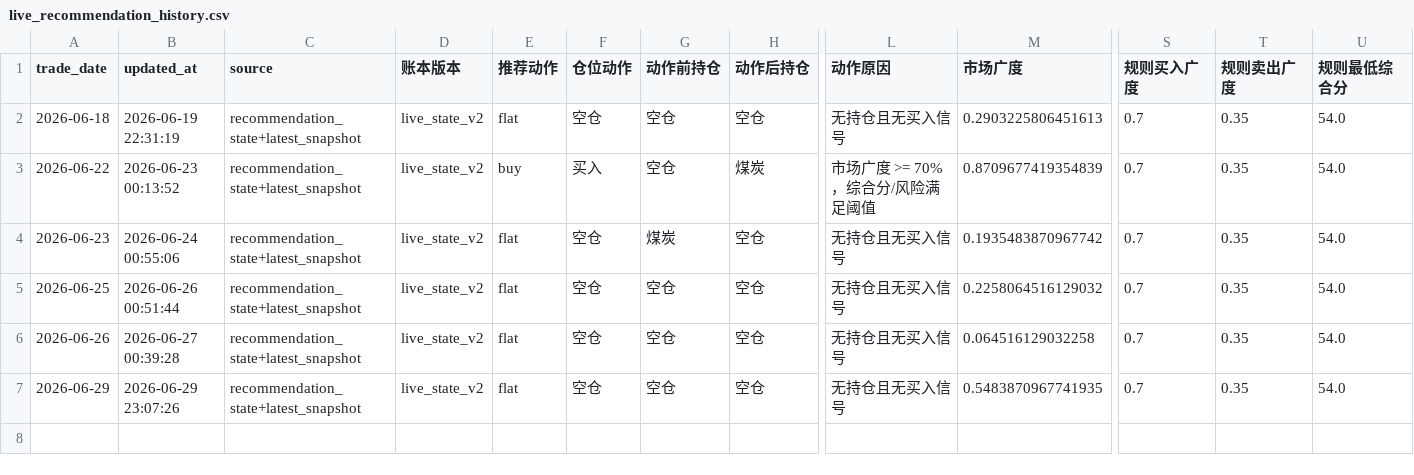
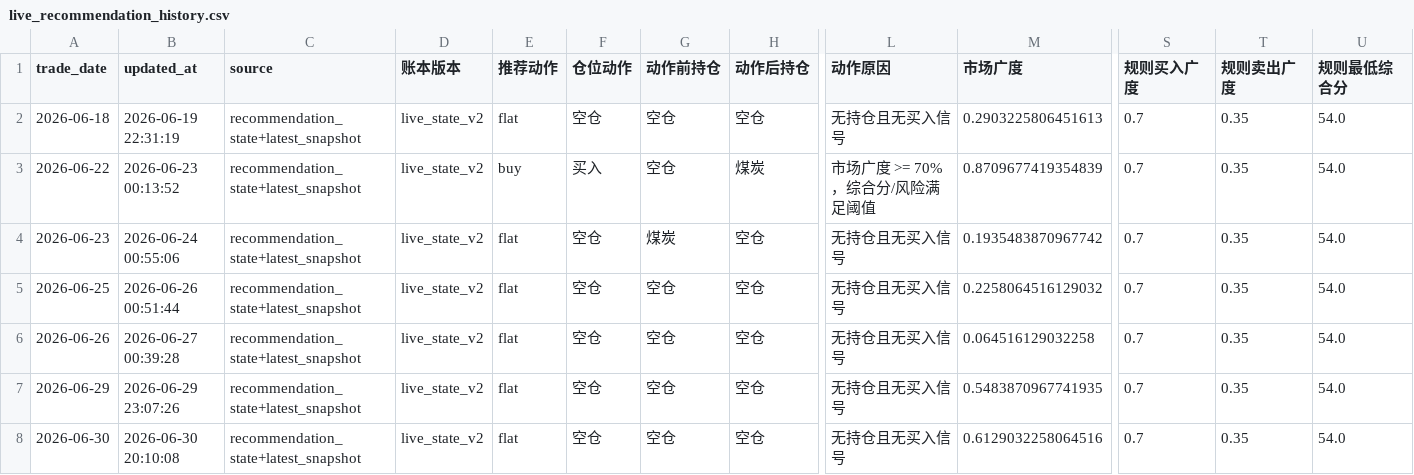
Before and after one commit to AmineSeRaFimmm/a-share-five-layer-pwa, a CSV file: data/live_recommendation_history.csv, drawn as a sheet; only a part is shown, gaps mark what is left out; rows hold the shown columns only; the diff names each change by its address in the sheet, - before the commit and + after, or states it on an @@ line.

```diff
--- a/data/live_recommendation_history.csv
+++ b/data/live_recommendation_history.csv
+row 8: 2026-06-30 | 2026-06-30 20:10:08 | recommendation_state+latest_snapshot | live_state_v2 | flat | 空仓 | 空仓 | 空仓 | 无持仓且无买入信号 | 0.6129032258064516 | 0.7 | 0.35 | 54.0
```
Also changed, not shown: data/a_share_close_snapshot.csv, data/backtest/top1_fullrisk_grid_300_dedup_top_candidate.csv, 13 other files.
